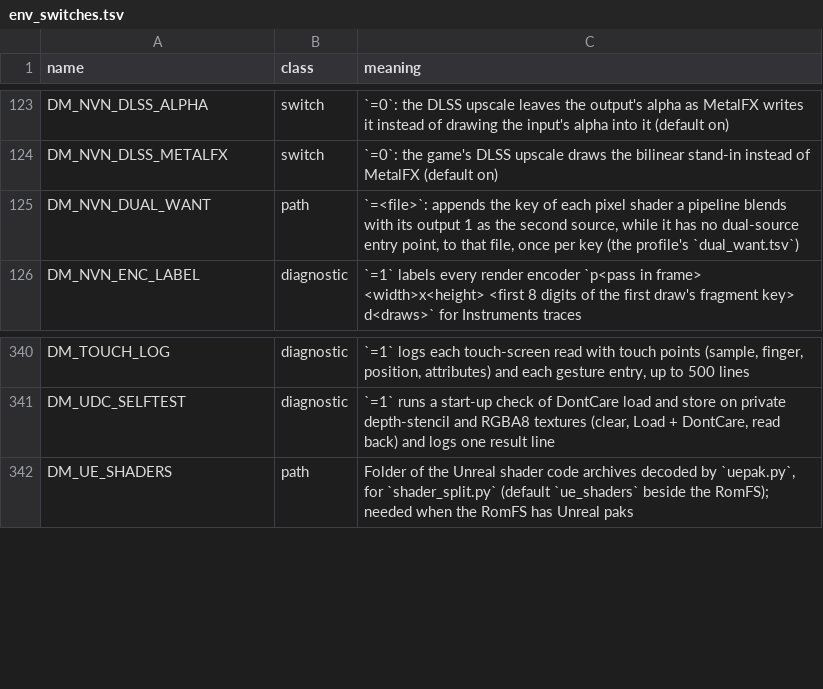
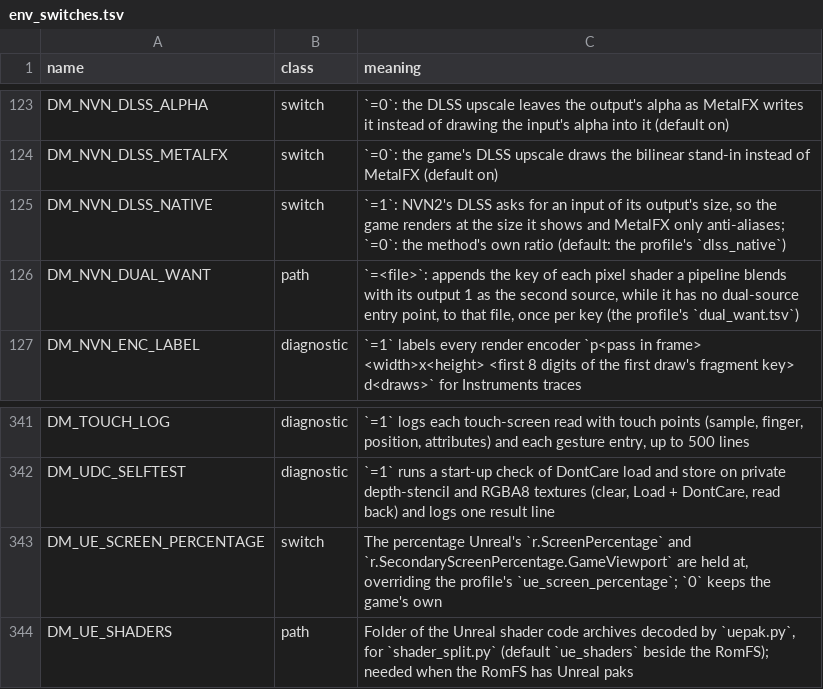
Before and after one commit to Peak8D/nxnative, a TSV file: docs/env_switches.tsv, drawn as a sheet; only a part is shown, gaps mark what is left out.

Commit message:
Yoshi draws its scene at 1920x1080: profile keys dlss_native (DLSS's input at its output's size) and ue_screen_percentage (r.ScreenPercentage and r.SecondaryScreenPercentage.GameViewport held)

```diff
--- a/docs/env_switches.tsv
+++ b/docs/env_switches.tsv
@@ -124,2 +124,3 @@ DM_NVN_DLSS_ALPHA	switch	`=0`: the DLSS upscale leaves the output's alpha as Met
 DM_NVN_DLSS_METALFX	switch	`=0`: the game's DLSS upscale draws the bilinear stand-in instead of MetalFX (default on)
+DM_NVN_DLSS_NATIVE	switch	`=1`: NVN2's DLSS asks for an input of its output's size, so the game renders at the size it shows and MetalFX only anti-aliases; `=0`: the method's own ratio (default: the profile's `dlss_native`)
 DM_NVN_DUAL_WANT	path	`=<file>`: appends the key of each pixel shader a pipeline blends with its output 1 as the second source, while it has no dual-source entry point, to that file, once per key (the profile's `dual_want.tsv`)
@@ -341,2 +342,3 @@ DM_TOUCH_LOG	diagnostic	`=1` logs each touch-screen read with touch points (samp
 DM_UDC_SELFTEST	diagnostic	`=1` runs a start-up check of DontCare load and store on private depth-stencil and RGBA8 textures (clear, Load + DontCare, read back) and logs one result line
+DM_UE_SCREEN_PERCENTAGE	switch	The percentage Unreal's `r.ScreenPercentage` and `r.SecondaryScreenPercentage.GameViewport` are held at, overriding the profile's `ue_screen_percentage`; `0` keeps the game's own
 DM_UE_SHADERS	path	Folder of the Unreal shader code archives decoded by `uepak.py`, for `shader_split.py` (default `ue_shaders` beside the RomFS); needed when the RomFS has Unreal paks
```
Also changed, not shown: dm/games/0400245021D2C000/game.tsv, 8 other files.
